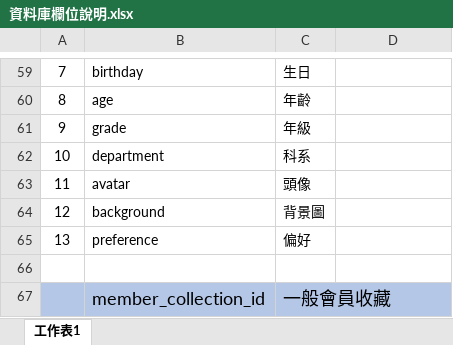
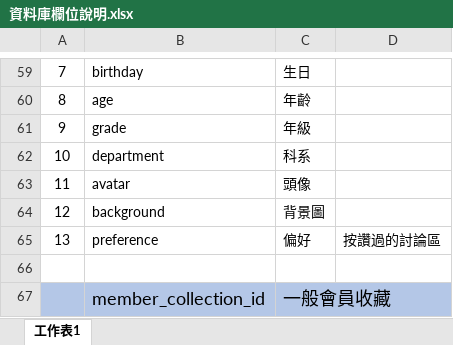
Before and after one commit to project-hungry-don-t-care-food/111402, an Excel workbook: 檔案繳交/資料庫/10846043/資料庫欄位說明.xlsx, sheet 工作表1, drawn as a sheet; only a part is shown, gaps mark what is left out; values as stored, in another font and other column widths than the file's, no borders; the diff names each change by its address in the sheet, - before the commit and + after, or states it on an @@ line.

```diff
--- a/檔案繳交/資料庫/10846043/資料庫欄位說明.xlsx (sheet 工作表1)
+++ b/檔案繳交/資料庫/10846043/資料庫欄位說明.xlsx (sheet 工作表1)
-D65: (empty)
+D65: 按讚過的討論區
```
Also changed, not shown: 1 other file.
